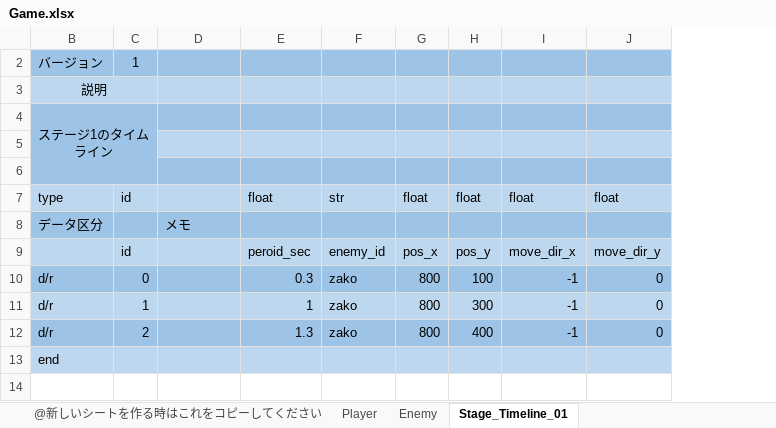
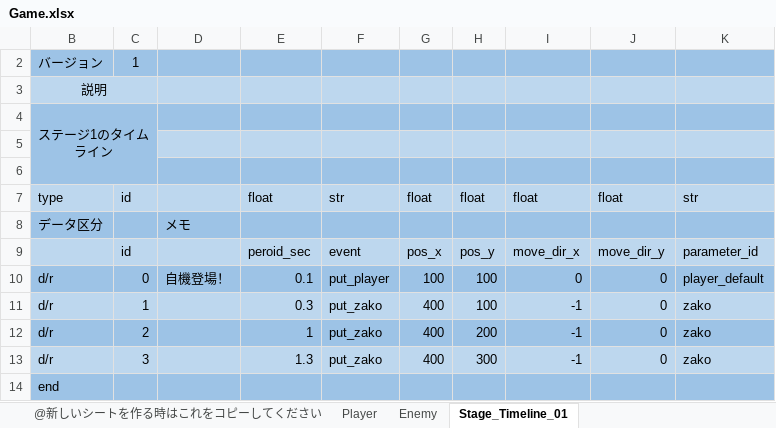
Before and after one commit to kuronokurujp/Study_language_CPlusPlus, an Excel workbook: SuperStar/Game/Resource/Orginal/Paramater/Game.xlsx, sheet Stage_Timeline_01, drawn as a sheet; values as stored, in another font and other column widths than the file's, no borders; removed rows and columns are numbered as before the commit, all else as after; the diff names each change by its address in the sheet, - before the commit and + after, or states it on an @@ line.

```diff
--- a/SuperStar/Game/Resource/Orginal/Paramater/Game.xlsx (sheet Stage_Timeline_01)
+++ b/SuperStar/Game/Resource/Orginal/Paramater/Game.xlsx (sheet Stage_Timeline_01)
-column F, rows 7-12: str |  | enemy_id | zako | zako | zako
+column F, rows 7-9: str |  | event; rows 11-13: all put_zako
+column K, rows 7-9: str |  | parameter_id; rows 11-13: all zako
+row 10: d/r | 0 | 自機登場！ | 0.1 | put_player | 100 | 100 | 0 | 0 | player_default
-B11:E11 fill: #9DC3E6
+B11:E11 fill: #BDD7EE
-C11: 0
+C11: 1
-G11:G13: 800
+G11:G13: 400
-G11:J11 fill: #9DC3E6
+G11:J11 fill: #BDD7EE
-B12:E12 fill: #BDD7EE
+B12:E12 fill: #9DC3E6
-C12: 1
+C12: 2
-G12:J12 fill: #BDD7EE
+G12:J12 fill: #9DC3E6
-H12: 300
+H12: 200
-B13:E13 fill: #9DC3E6
+B13:E13 fill: #BDD7EE
-C13: 2
+C13: 3
-G13:J13 fill: #9DC3E6
+G13:J13 fill: #BDD7EE
-H13: 400
+H13: 300
-B14:E14 fill: #BDD7EE
+B14:E14 fill: #9DC3E6
-G14:J14 fill: #BDD7EE
+G14:J14 fill: #9DC3E6
```
Also changed, not shown: sheet Enemy, sheet Player, hidden cells, 38 other files.
